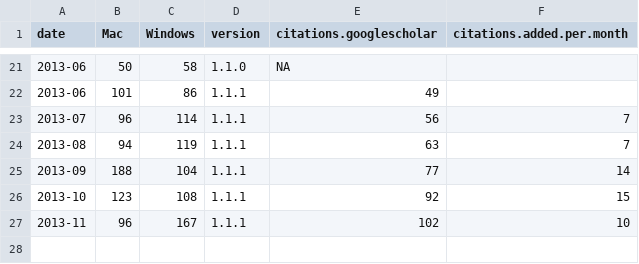
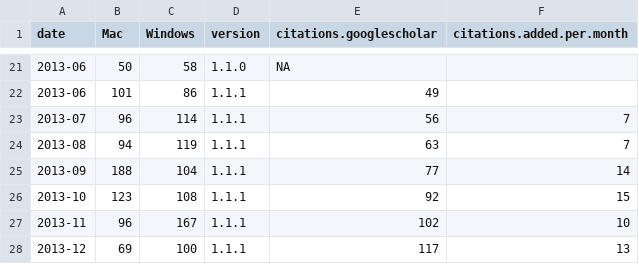
Before and after one commit to brettc/partitionfinder, a CSV file: docs/downloadstats.csv, drawn as a sheet; only a part is shown, gaps mark what is left out; the diff names each change by its address in the sheet, - before the commit and + after, or states it on an @@ line.

Commit message:
updated download statistic

```diff
--- a/docs/downloadstats.csv
+++ b/docs/downloadstats.csv
+row 28: 2013-12 | 69 | 100 | 1.1.1 | 117 | 13
```
